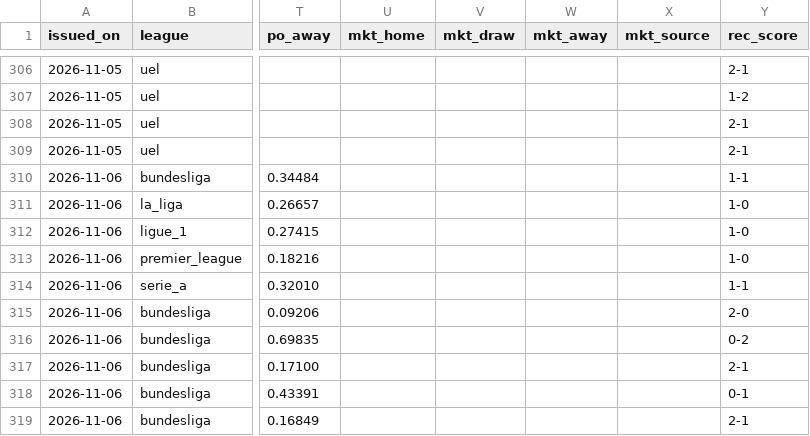
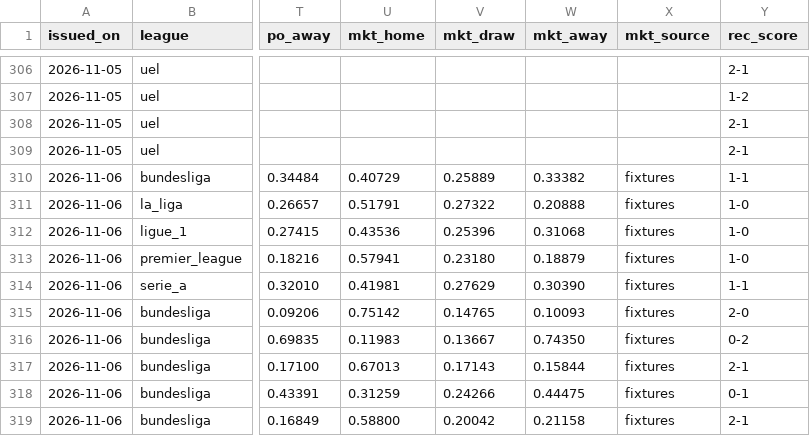
Before and after one commit to riccardogobbo01/football-predictor, a CSV file: docs/history.csv, drawn as a sheet; only a part is shown, gaps mark what is left out; the diff covers the shown part only; the diff names each change by its address in the sheet, - before the commit and + after, or states it on an @@ line.

```diff
--- a/docs/history.csv
+++ b/docs/history.csv
-U310 (mkt_home): (empty)
+U310 (mkt_home): 0.40729
-V310 (mkt_draw): (empty)
+V310 (mkt_draw): 0.25889
-W310 (mkt_away): (empty)
+W310 (mkt_away): 0.33382
-X310:X319 (mkt_source): (empty)
+X310:X319 (mkt_source): fixtures
-U311 (mkt_home): (empty)
+U311 (mkt_home): 0.51791
-V311 (mkt_draw): (empty)
+V311 (mkt_draw): 0.27322
-W311 (mkt_away): (empty)
+W311 (mkt_away): 0.20888
-U312 (mkt_home): (empty)
+U312 (mkt_home): 0.43536
-V312 (mkt_draw): (empty)
+V312 (mkt_draw): 0.25396
-W312 (mkt_away): (empty)
+W312 (mkt_away): 0.31068
-U313 (mkt_home): (empty)
+U313 (mkt_home): 0.57941
-V313 (mkt_draw): (empty)
+V313 (mkt_draw): 0.23180
-W313 (mkt_away): (empty)
+W313 (mkt_away): 0.18879
-U314 (mkt_home): (empty)
+U314 (mkt_home): 0.41981
-V314 (mkt_draw): (empty)
+V314 (mkt_draw): 0.27629
-W314 (mkt_away): (empty)
+W314 (mkt_away): 0.30390
-U315 (mkt_home): (empty)
+U315 (mkt_home): 0.75142
-V315 (mkt_draw): (empty)
+V315 (mkt_draw): 0.14765
-W315 (mkt_away): (empty)
+W315 (mkt_away): 0.10093
-U316 (mkt_home): (empty)
+U316 (mkt_home): 0.11983
-V316 (mkt_draw): (empty)
+V316 (mkt_draw): 0.13667
-W316 (mkt_away): (empty)
+W316 (mkt_away): 0.74350
-U317 (mkt_home): (empty)
+U317 (mkt_home): 0.67013
-V317 (mkt_draw): (empty)
+V317 (mkt_draw): 0.17143
-W317 (mkt_away): (empty)
+W317 (mkt_away): 0.15844
-U318 (mkt_home): (empty)
+U318 (mkt_home): 0.31259
-V318 (mkt_draw): (empty)
+V318 (mkt_draw): 0.24266
-W318 (mkt_away): (empty)
+W318 (mkt_away): 0.44475
-U319 (mkt_home): (empty)
+U319 (mkt_home): 0.58800
-V319 (mkt_draw): (empty)
+V319 (mkt_draw): 0.20042
-W319 (mkt_away): (empty)
+W319 (mkt_away): 0.21158
```
Also changed, not shown: 152 edited cells elsewhere in this file, 4 other files.
